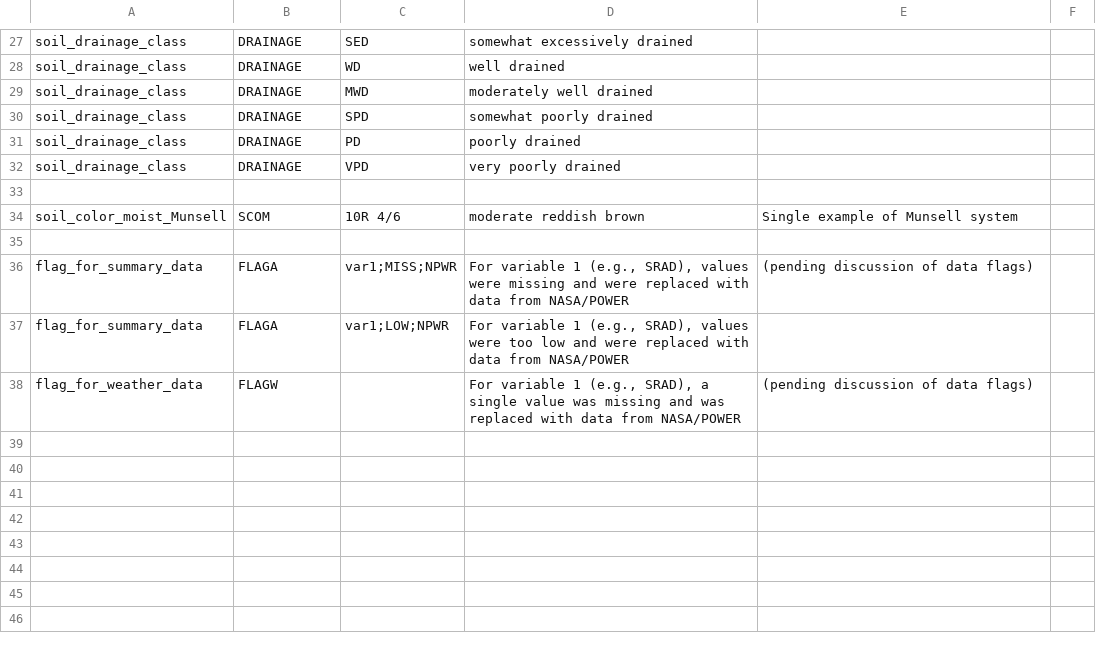
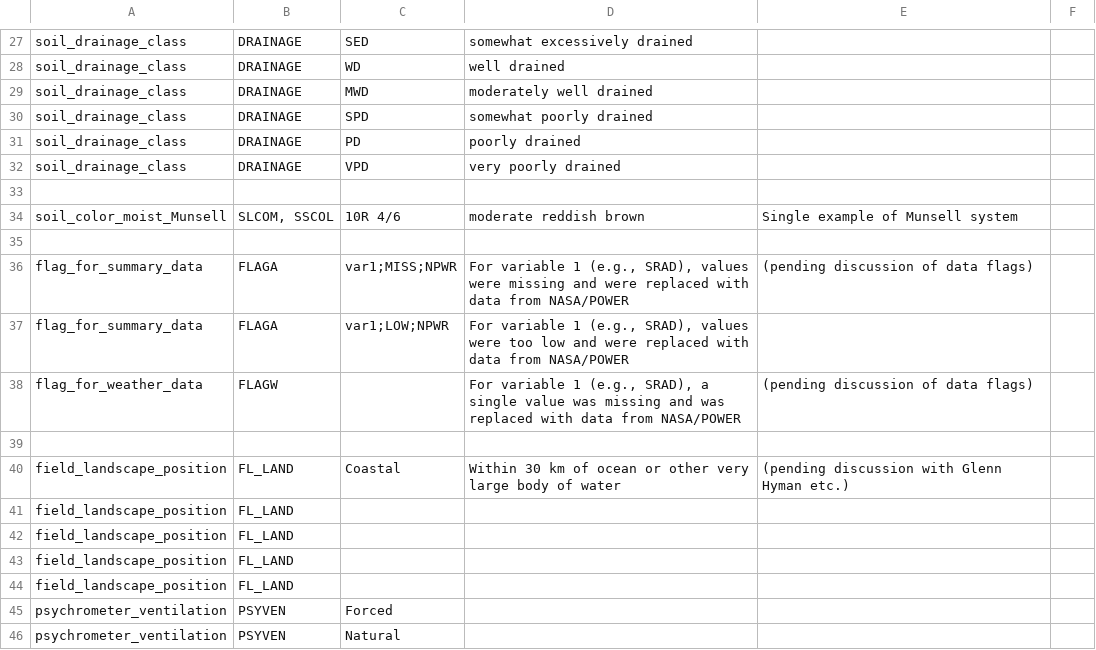
Before and after one commit to MengZhang/ace-library, a CSV file: ace-lookup/src/main/resources/other_codes.csv, drawn as a sheet; only a part is shown, gaps mark what is left out.

```diff
--- a/ace-lookup/src/main/resources/other_codes.csv
+++ b/ace-lookup/src/main/resources/other_codes.csv
@@ -33,3 +33,3 @@ soil_drainage_class,DRAINAGE,VPD,very poorly drained,,
 ,,,,,
-soil_color_moist_Munsell,SCOM,10R 4/6,moderate reddish brown,Single example of Munsell system,
+soil_color_moist_Munsell,"SLCOM, SSCOL",10R 4/6,moderate reddish brown,Single example of Munsell system,
 ,,,,,
@@ -38 +38,9 @@ flag_for_summary_data,FLAGA,var1;LOW;NPWR,"For variable 1 (e.g., SRAD), values w
 flag_for_weather_data,FLAGW,,"For variable 1 (e.g., SRAD), a single value was missing and was replaced with data from NASA/POWER",(pending discussion of data flags),
+,,,,,
+field_landscape_position,FL_LAND,Coastal,Within 30 km of ocean or other very large body of water,(pending discussion with Glenn Hyman etc.),
+field_landscape_position,FL_LAND,,,,
+field_landscape_position,FL_LAND,,,,
+field_landscape_position,FL_LAND,,,,
+field_landscape_position,FL_LAND,,,,
+psychrometer_ventilation,PSYVEN,Forced,,,
+psychrometer_ventilation,PSYVEN,Natural,,,
```
Also changed, not shown: ace-lookup/src/main/resources/crop_codes.csv, ace-lookup/src/main/resources/management_codes.csv, 5 other files.
